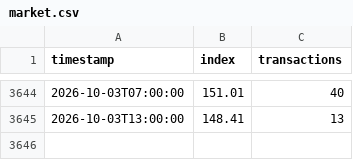
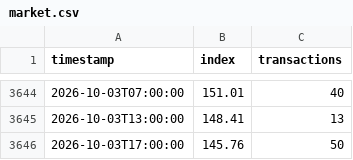
Before and after one commit to LJV-png/pokemon-market, a CSV file: docs/market.csv, drawn as a sheet; only a part is shown, gaps mark what is left out; the diff names each change by its address in the sheet, - before the commit and + after, or states it on an @@ line.

```diff
--- a/docs/market.csv
+++ b/docs/market.csv
+row 3646: 2026-10-03T17:00:00 | 145.76 | 50
```
